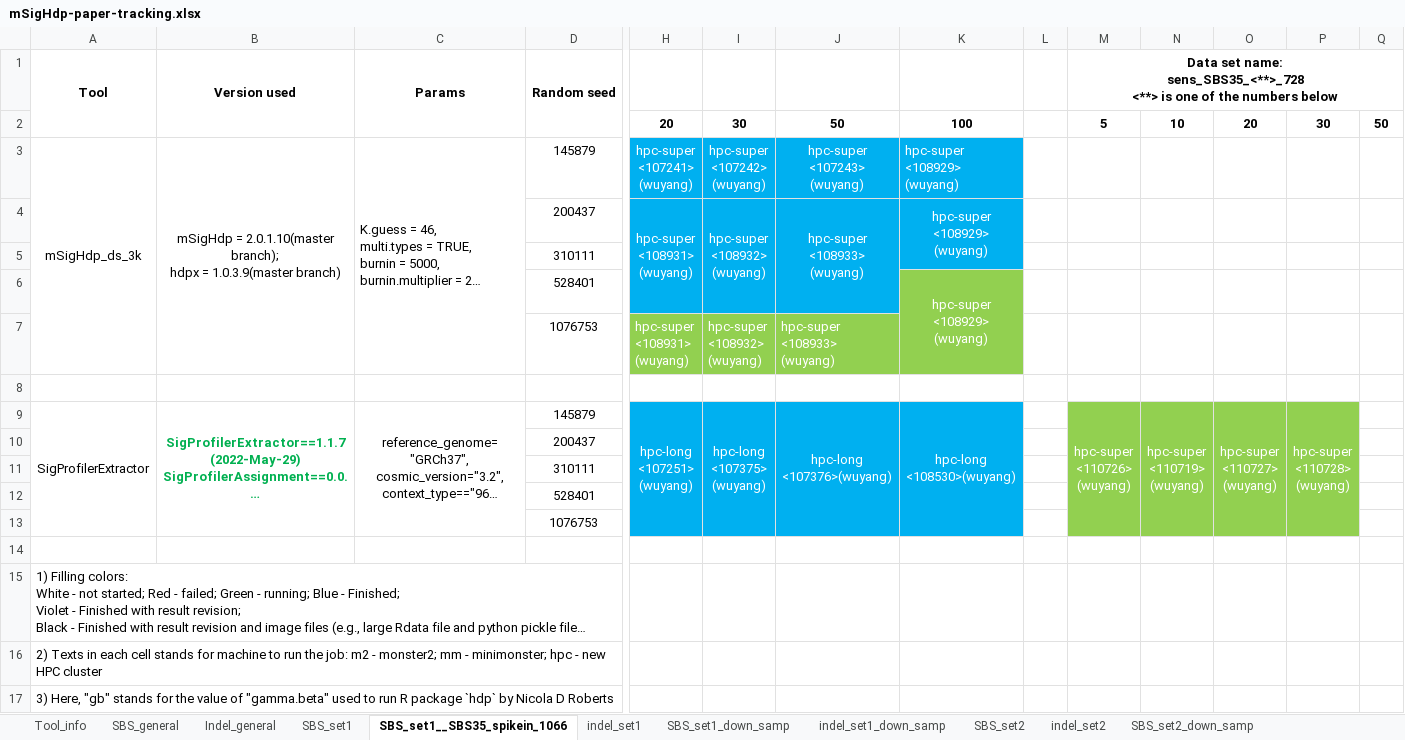
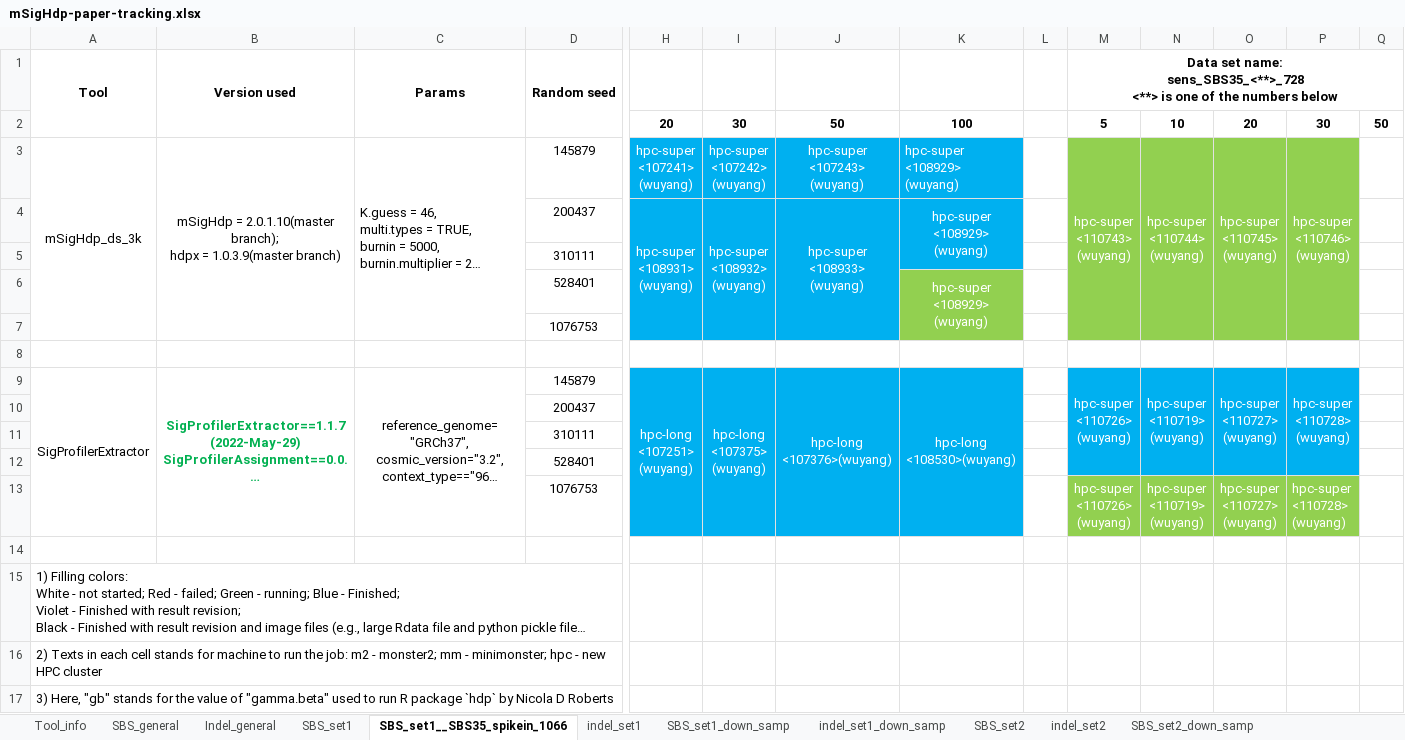
Before and after one commit to steverozen/mSigHdp_paper_sup_files_x1, an Excel workbook: mSigHdp-paper-tracking.xlsx, sheet SBS_set1__SBS35_spikein_1066, drawn as a sheet; only a part is shown, gaps mark what is left out; long unchanged cells end in …; values as stored, in another font and other column widths than the file's, no borders; removed rows and columns are numbered as before the commit, all else as after; rows hold the shown columns only; ↵ is a line break in a cell; the diff names each change by its address in the sheet, - before the commit and + after, or states it on an @@ line.

Commit message:
Updated mSigHdp-paper-tracking.xlsx:
1. More runs finished on data sets
* sens_**_SBS35_1066
* sens_**_SBS35_728

2. Started running mSigHdp_ds_3k on data sets
* sens_**_SBS35_728

```diff
--- a/mSigHdp-paper-tracking.xlsx (sheet SBS_set1__SBS35_spikein_1066)
+++ b/mSigHdp-paper-tracking.xlsx (sheet SBS_set1__SBS35_spikein_1066)
-M3: (empty)
+M3: hpc-super ↵ <110743> ↵ (wuyang)
-M3:P6 fill: none
+M3:P6 fill: #92D050
+M3:M7 merged
-N3: (empty)
+N3: hpc-super ↵ <110744> ↵ (wuyang)
+N3:N7 merged
-O3: (empty)
+O3: hpc-super ↵ <110745> ↵ (wuyang)
+O3:O7 merged
-P3: (empty)
+P3: hpc-super ↵ <110746> ↵ (wuyang)
+P3:P7 merged
-row 7:  |  |  | 1076753 | hpc-super ↵ <108931> ↵ (wuyang) | hpc-super ↵ <108932> ↵ (wuyang) | hpc-super ↵ <108933> ↵ (wuyang)
@@ row 13 moved to row 7: 1076753 @@
-M9:P12 fill: #92D050
+M9:P12 fill: #00B0F0
+row 13:  |  |  | 1076753 |  |  |  |  |  | hpc-super ↵ <110726> ↵ (wuyang) | hpc-super ↵ <110719> ↵ (wuyang) | hpc-super ↵ <110727> ↵ (wuyang) | hpc-super ↵ <110728> ↵ (wuyang)
```
